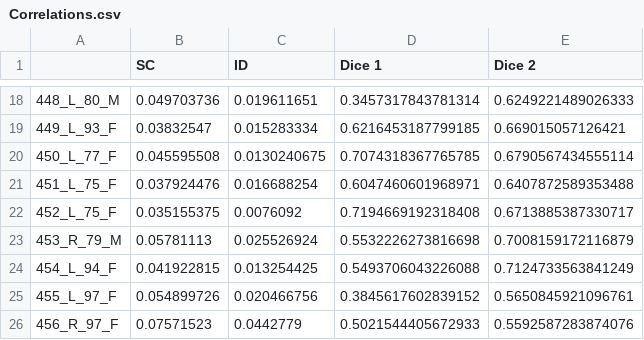
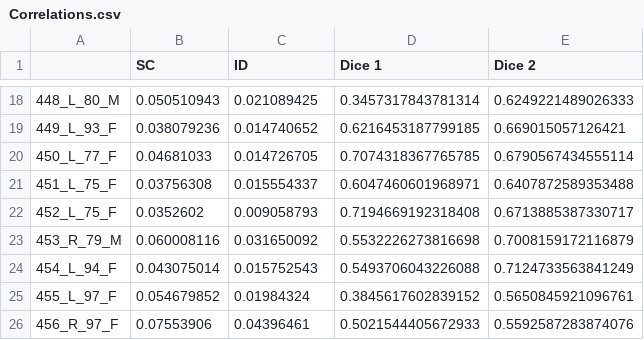
Before and after one commit to MathieuSm/FRACTIB, a CSV file: 04_Results/Correlations.csv, drawn as a sheet; only a part is shown, gaps mark what is left out; the diff covers the shown part only.

```diff
--- a/04_Results/Correlations.csv
+++ b/04_Results/Correlations.csv
@@ -18,9 +18,9 @@
-448_L_80_M,0.049703736,0.019611651,0.3457317843781314,0.6249221489026333
-449_L_93_F,0.03832547,0.015283334,0.6216453187799185,0.669015057126421
-450_L_77_F,0.045595508,0.0130240675,0.7074318367765785,0.6790567434555114
-451_L_75_F,0.037924476,0.016688254,0.6047460601968971,0.6407872589353488
-452_L_75_F,0.035155375,0.0076092,0.7194669192318408,0.6713885387330717
-453_R_79_M,0.05781113,0.025526924,0.5532226273816698,0.7008159172116879
-454_L_94_F,0.041922815,0.013254425,0.5493706043226088,0.7124733563841249
-455_L_97_F,0.054899726,0.020466756,0.3845617602839152,0.5650845921096761
-456_R_97_F,0.07571523,0.0442779,0.5021544405672933,0.5592587283874076
+448_L_80_M,0.050510943,0.021089425,0.3457317843781314,0.6249221489026333
+449_L_93_F,0.038079236,0.014740652,0.6216453187799185,0.669015057126421
+450_L_77_F,0.04681033,0.014726705,0.7074318367765785,0.6790567434555114
+451_L_75_F,0.03756308,0.015554337,0.6047460601968971,0.6407872589353488
+452_L_75_F,0.0352602,0.009058793,0.7194669192318408,0.6713885387330717
+453_R_79_M,0.060008116,0.031650092,0.5532226273816698,0.7008159172116879
+454_L_94_F,0.043075014,0.015752543,0.5493706043226088,0.7124733563841249
+455_L_97_F,0.054679852,0.01984324,0.3845617602839152,0.5650845921096761
+456_R_97_F,0.07553906,0.04396461,0.5021544405672933,0.5592587283874076
```
Also changed, not shown: 32 edited cells elsewhere in this file, 1 other file.
